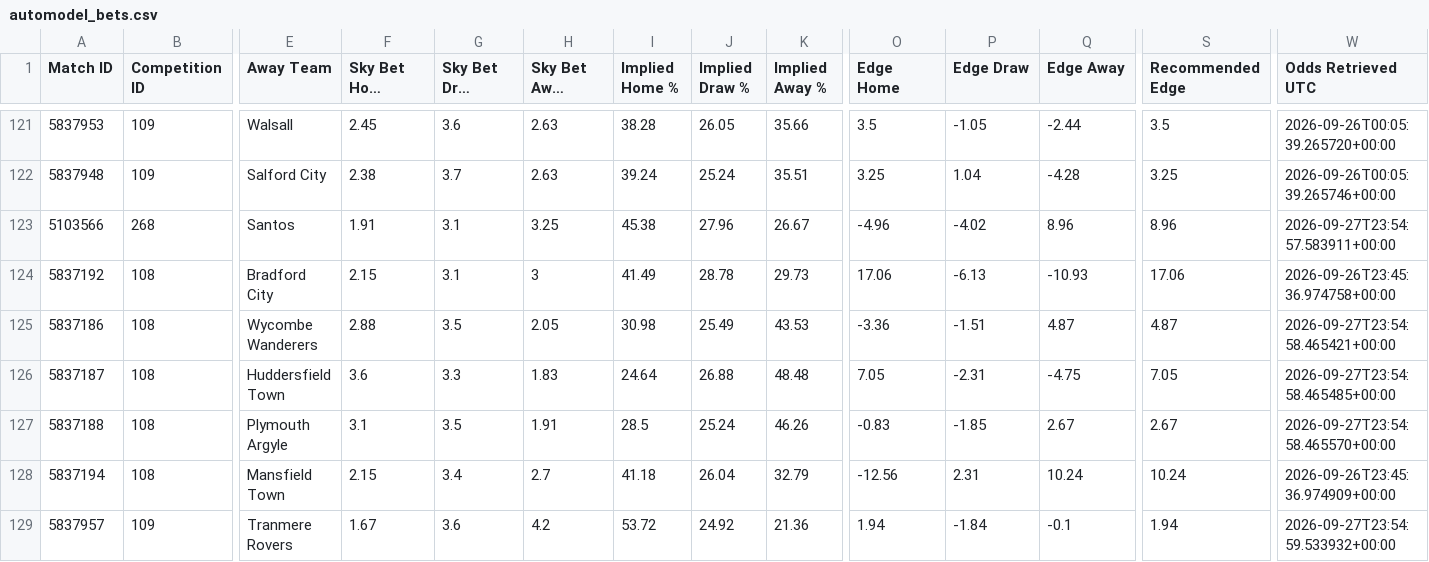
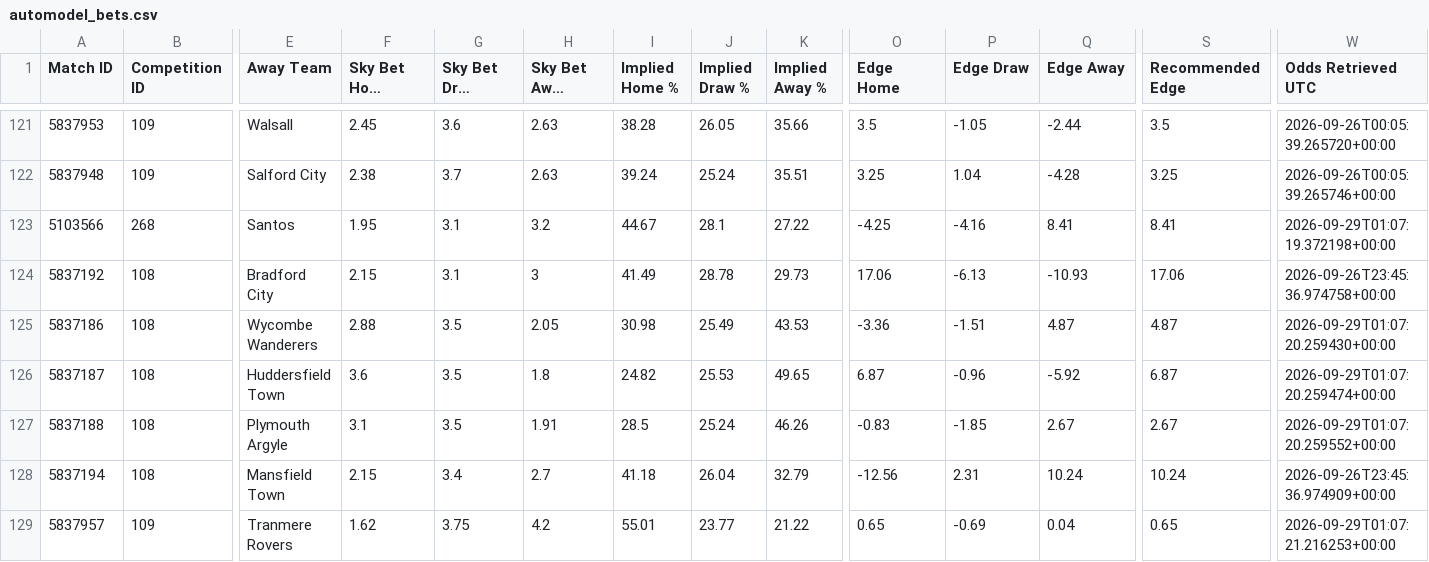
Before and after one commit to TimDenby161/AutoModel, a CSV file: automodel_bets.csv, drawn as a sheet; only a part is shown, gaps mark what is left out; long unchanged cells end in …; the diff covers the shown part only; the diff names each change by its address in the sheet, - before the commit and + after, or states it on an @@ line.

```diff
--- a/automodel_bets.csv
+++ b/automodel_bets.csv
-F123 (Sky Bet Home Odds): 1.91
+F123 (Sky Bet Home Odds): 1.95
-H123 (Sky Bet Away Odds): 3.25
+H123 (Sky Bet Away Odds): 3.2
-I123 (Implied Home %): 45.38
+I123 (Implied Home %): 44.67
-J123 (Implied Draw %): 27.96
+J123 (Implied Draw %): 28.1
-K123 (Implied Away %): 26.67
+K123 (Implied Away %): 27.22
-O123 (Edge Home): -4.96
+O123 (Edge Home): -4.25
-P123 (Edge Draw): -4.02
+P123 (Edge Draw): -4.16
-Q123 (Edge Away): 8.96
+Q123 (Edge Away): 8.41
-S123 (Recommended Edge): 8.96
+S123 (Recommended Edge): 8.41
-W123 (Odds Retrieved UTC): 2026-09-27T23:54:57.583911+00:00
+W123 (Odds Retrieved UTC): 2026-09-29T01:07:19.372198+00:00
-W125 (Odds Retrieved UTC): 2026-09-27T23:54:58.465421+00:00
+W125 (Odds Retrieved UTC): 2026-09-29T01:07:20.259430+00:00
-G126 (Sky Bet Draw Odds): 3.3
+G126 (Sky Bet Draw Odds): 3.5
-H126 (Sky Bet Away Odds): 1.83
+H126 (Sky Bet Away Odds): 1.8
-I126 (Implied Home %): 24.64
+I126 (Implied Home %): 24.82
-J126 (Implied Draw %): 26.88
+J126 (Implied Draw %): 25.53
-K126 (Implied Away %): 48.48
+K126 (Implied Away %): 49.65
-O126 (Edge Home): 7.05
+O126 (Edge Home): 6.87
-P126 (Edge Draw): -2.31
+P126 (Edge Draw): -0.96
-Q126 (Edge Away): -4.75
+Q126 (Edge Away): -5.92
-S126 (Recommended Edge): 7.05
+S126 (Recommended Edge): 6.87
-W126 (Odds Retrieved UTC): 2026-09-27T23:54:58.465485+00:00
+W126 (Odds Retrieved UTC): 2026-09-29T01:07:20.259474+00:00
-W127 (Odds Retrieved UTC): 2026-09-27T23:54:58.465570+00:00
+W127 (Odds Retrieved UTC): 2026-09-29T01:07:20.259552+00:00
-F129 (Sky Bet Home Odds): 1.67
+F129 (Sky Bet Home Odds): 1.62
-G129 (Sky Bet Draw Odds): 3.6
+G129 (Sky Bet Draw Odds): 3.75
-I129 (Implied Home %): 53.72
+I129 (Implied Home %): 55.01
-J129 (Implied Draw %): 24.92
+J129 (Implied Draw %): 23.77
-K129 (Implied Away %): 21.36
+K129 (Implied Away %): 21.22
-O129 (Edge Home): 1.94
+O129 (Edge Home): 0.65
-P129 (Edge Draw): -1.84
+P129 (Edge Draw): -0.69
-Q129 (Edge Away): -0.1
+Q129 (Edge Away): 0.04
-S129 (Recommended Edge): 1.94
+S129 (Recommended Edge): 0.65
-W129 (Odds Retrieved UTC): 2026-09-27T23:54:59.533932+00:00
+W129 (Odds Retrieved UTC): 2026-09-29T01:07:21.216253+00:00
```
Also changed, not shown: 4 added rows and 48 edited cells elsewhere in this file, automodel_club_sync_errors.csv, automodel_competitions.csv, 7 other files.
